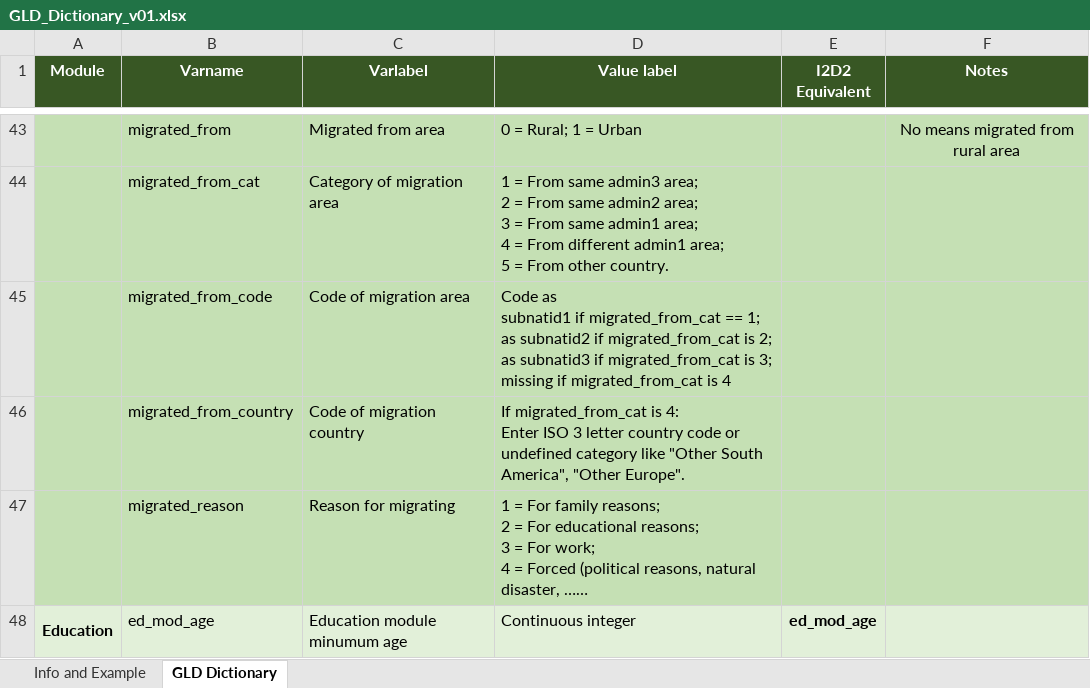
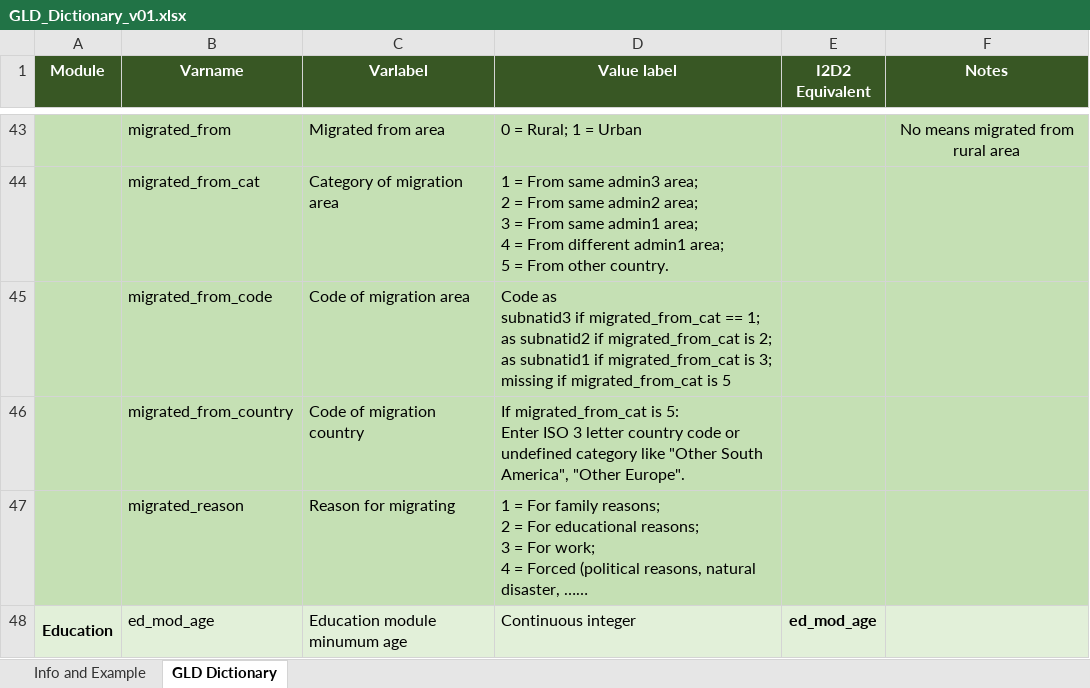
Before and after one commit to worldbank/gld, an Excel workbook: Support/A - Guides and Documentation/GLD_Dictionary_v01.xlsx, sheet GLD Dictionary, drawn as a sheet; only a part is shown, gaps mark what is left out; long unchanged cells end in …; values as stored, in another font and other column widths than the file's, no borders; ↵ is a line break in a cell; the diff names each change by its address in the sheet, - before the commit and + after, or states it on an @@ line.

Commit message:
Update migration info
Small corrections to migrated variables

```diff
--- a/Support/A - Guides and Documentation/GLD_Dictionary_v01.xlsx (sheet GLD Dictionary)
+++ b/Support/A - Guides and Documentation/GLD_Dictionary_v01.xlsx (sheet GLD Dictionary)
-D45 (Value label): Code as ↵ subnatid1 if migrated_from_cat == 1; ↵ as subnatid2 if migrated_from_cat is 2; ↵ as subnatid3 if migrated_from_cat is 3; ↵ missing if migrated_from_cat is 4
+D45 (Value label): Code as ↵ subnatid3 if migrated_from_cat == 1; ↵ as subnatid2 if migrated_from_cat is 2; ↵ as subnatid1 if migrated_from_cat is 3; ↵ missing if migrated_from_cat is 5
-D46 (Value label): …migrated_from_cat is 4: ↵ Enter ISO…
+D46 (Value label): …migrated_from_cat is 5: ↵ Enter ISO…
```
Also changed, not shown: 1 other file.
